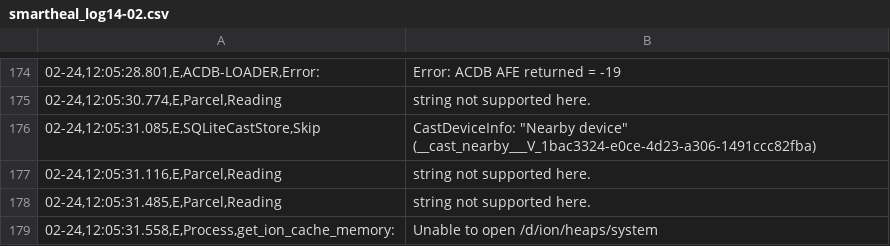
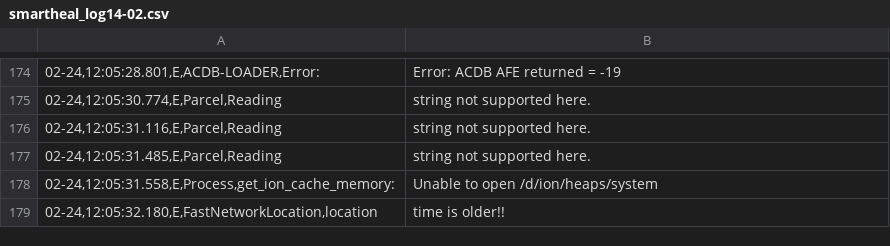
Before and after one commit to sumitmalik39/sumit, a CSV file: smartheal_log14-02.csv, drawn as a sheet; only a part is shown, gaps mark what is left out; the shorter side is filled out with more unchanged rows; the diff names each change by its address in the sheet, - before the commit and + after, or states it on an @@ line.

Commit message:
smartheal_log.csv

```diff
--- a/smartheal_log14-02.csv
+++ b/smartheal_log14-02.csv
-row 176: 02-24,12:05:31.085,E,SQLiteCastStore,Skip | CastDeviceInfo: "Nearby device" (__cast_nearby___V_1bac3324-e0ce-4d23-a306-1491ccc82fba)
```
